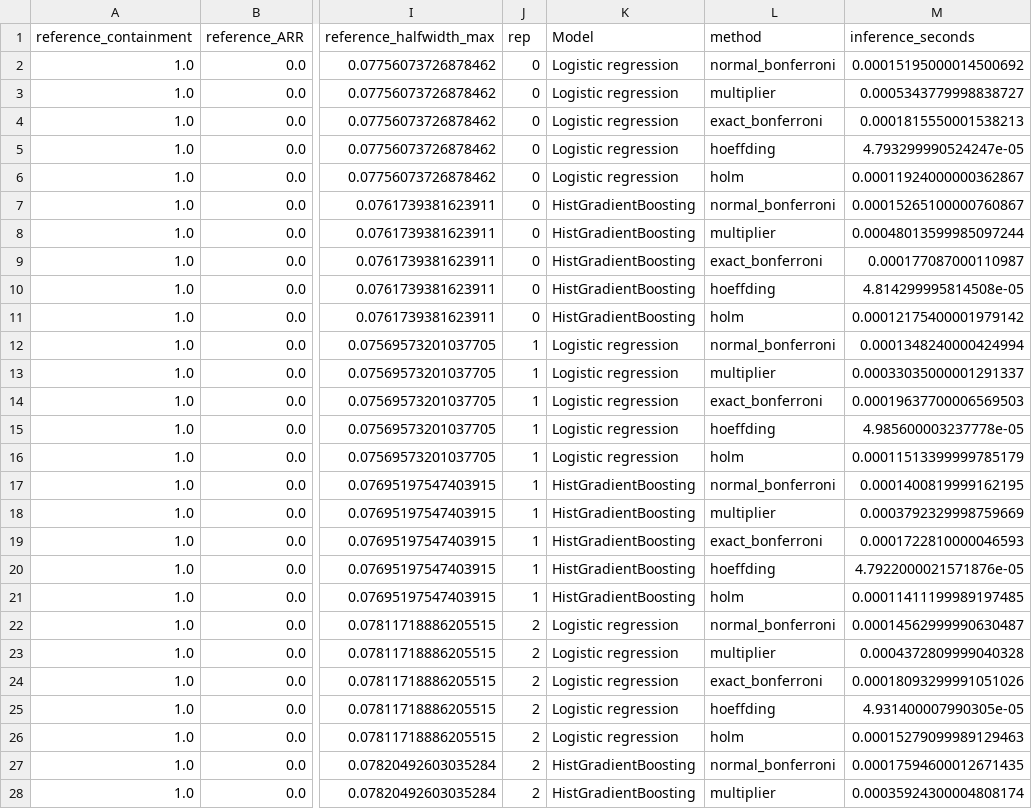
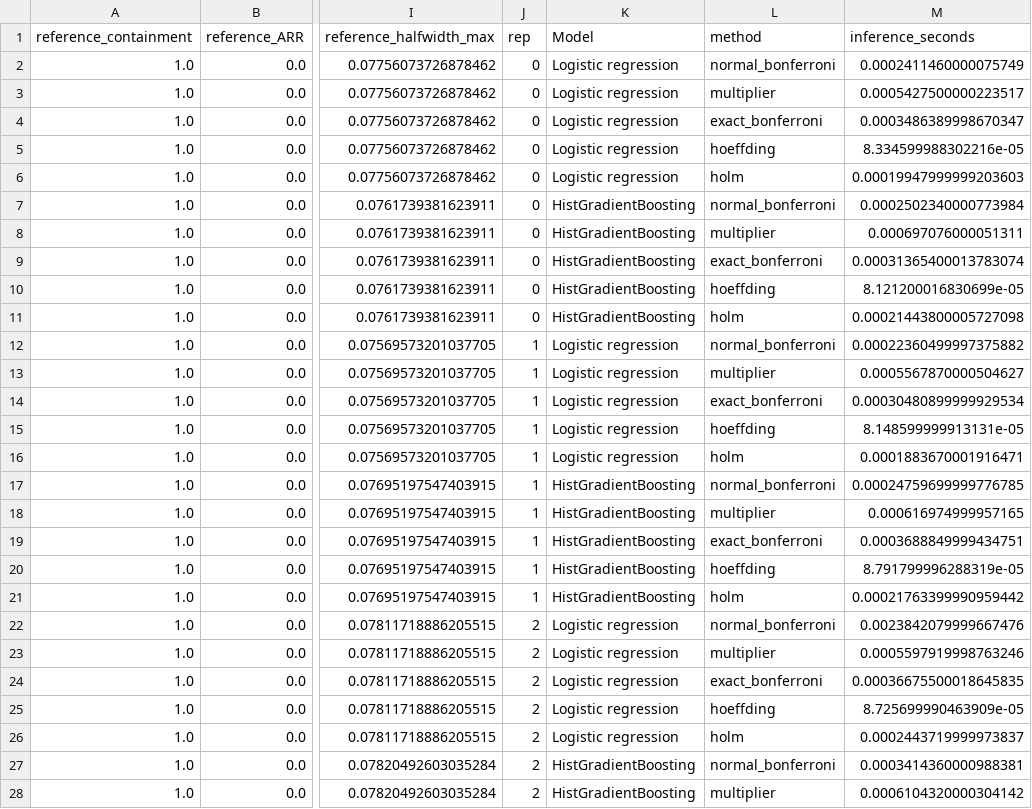
Before and after one commit to dfmaale/sciguard-sar, a CSV file: results/smoke/nested_replications.csv, drawn as a sheet; only a part is shown, gaps mark what is left out; the diff covers the shown part only; the diff names each change by its address in the sheet, - before the commit and + after, or states it on an @@ line.

```diff
--- a/results/smoke/nested_replications.csv
+++ b/results/smoke/nested_replications.csv
-M2 (inference_seconds): 0.00015195000014500692
+M2 (inference_seconds): 0.0002411460000075749
-M3 (inference_seconds): 0.0005343779998838727
+M3 (inference_seconds): 0.0005427500000223517
-M4 (inference_seconds): 0.0001815550001538213
+M4 (inference_seconds): 0.0003486389998670347
-M5 (inference_seconds): 4.793299990524247e-05
+M5 (inference_seconds): 8.334599988302216e-05
-M6 (inference_seconds): 0.00011924000000362867
+M6 (inference_seconds): 0.00019947999999203603
-M7 (inference_seconds): 0.00015265100000760867
+M7 (inference_seconds): 0.0002502340000773984
-M8 (inference_seconds): 0.00048013599985097244
+M8 (inference_seconds): 0.000697076000051311
-M9 (inference_seconds): 0.000177087000110987
+M9 (inference_seconds): 0.00031365400013783074
-M10 (inference_seconds): 4.814299995814508e-05
+M10 (inference_seconds): 8.121200016830699e-05
-M11 (inference_seconds): 0.00012175400001979142
+M11 (inference_seconds): 0.00021443800005727098
-M12 (inference_seconds): 0.0001348240000424994
+M12 (inference_seconds): 0.00022360499997375882
-M13 (inference_seconds): 0.00033035000001291337
+M13 (inference_seconds): 0.0005567870000504627
-M14 (inference_seconds): 0.00019637700006569503
+M14 (inference_seconds): 0.00030480899999929534
-M15 (inference_seconds): 4.985600003237778e-05
+M15 (inference_seconds): 8.148599999913131e-05
-M16 (inference_seconds): 0.00011513399999785179
+M16 (inference_seconds): 0.0001883670001916471
-M17 (inference_seconds): 0.0001400819999162195
+M17 (inference_seconds): 0.00024759699999776785
-M18 (inference_seconds): 0.0003792329998759669
+M18 (inference_seconds): 0.000616974999957165
-M19 (inference_seconds): 0.0001722810000046593
+M19 (inference_seconds): 0.0003688849999434751
-M20 (inference_seconds): 4.7922000021571876e-05
+M20 (inference_seconds): 8.791799996288319e-05
-M21 (inference_seconds): 0.00011411199989197485
+M21 (inference_seconds): 0.00021763399990959442
-M22 (inference_seconds): 0.00014562999990630487
+M22 (inference_seconds): 0.0023842079999667476
-M23 (inference_seconds): 0.0004372809999040328
+M23 (inference_seconds): 0.0005597919998763246
-M24 (inference_seconds): 0.00018093299991051026
+M24 (inference_seconds): 0.00036675500018645835
-M25 (inference_seconds): 4.931400007990305e-05
+M25 (inference_seconds): 8.725699990463909e-05
-M26 (inference_seconds): 0.00015279099989129463
+M26 (inference_seconds): 0.0002443719999973837
-M27 (inference_seconds): 0.00017594600012671435
+M27 (inference_seconds): 0.0003414360000988381
-M28 (inference_seconds): 0.00035924300004808174
+M28 (inference_seconds): 0.0006104320000304142
```
Also changed, not shown: 3 edited cells elsewhere in this file, results/smoke/bootstrap_runtime_replications.csv, results/smoke/bootstrap_runtime_summary.csv, 62 other files.
